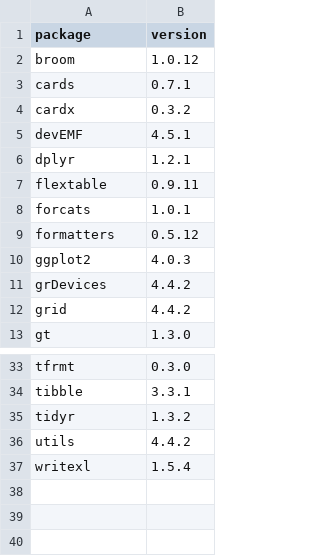
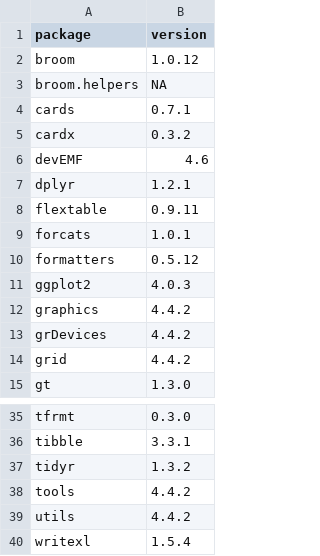
Before and after one commit to ichirio/rtfreporter, a CSV file: validation/env-local/windows-11-r-4.4.2/packages.csv, drawn as a sheet; only a part is shown, gaps mark what is left out.

```diff
--- a/validation/env-local/windows-11-r-4.4.2/packages.csv
+++ b/validation/env-local/windows-11-r-4.4.2/packages.csv
@@ -2,5 +2,6 @@
 "broom","1.0.12"
+"broom.helpers",NA
 "cards","0.7.1"
 "cardx","0.3.2"
-"devEMF","4.5.1"
+"devEMF","4.6"
 "dplyr","1.2.1"
@@ -10,2 +11,3 @@
 "ggplot2","4.0.3"
+"graphics","4.4.2"
 "grDevices","4.4.2"
@@ -35,2 +37,3 @@
 "tidyr","1.3.2"
+"tools","4.4.2"
 "utils","4.4.2"
```
Also changed, not shown: validation/env-local/windows-11-r-4.4.2/env.csv, validation/env-local/windows-11-r-4.6.1/env.csv, 5 other files.
